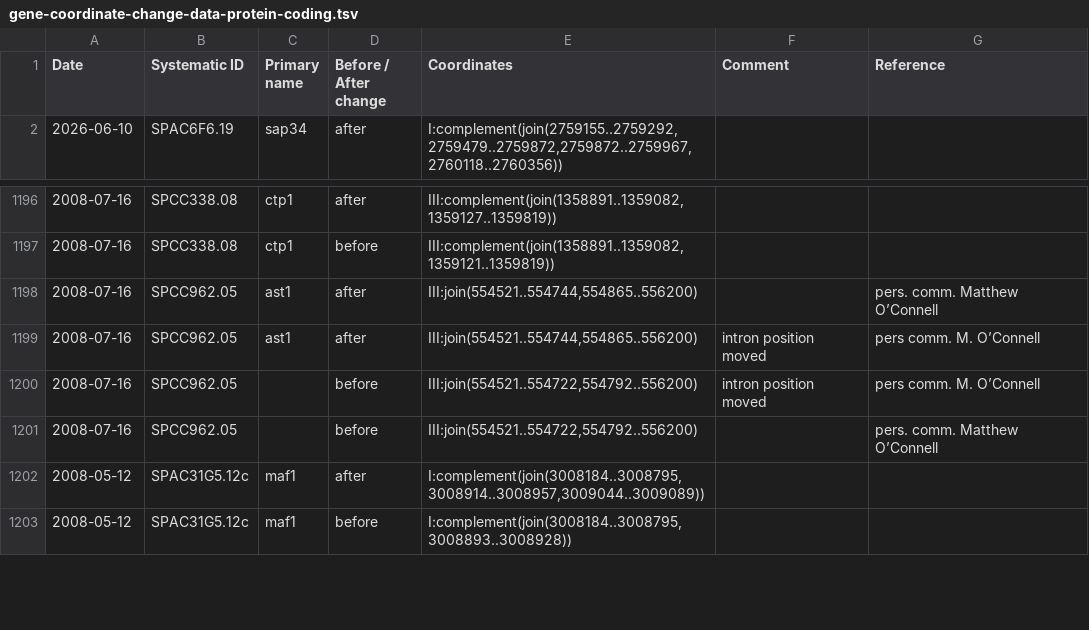
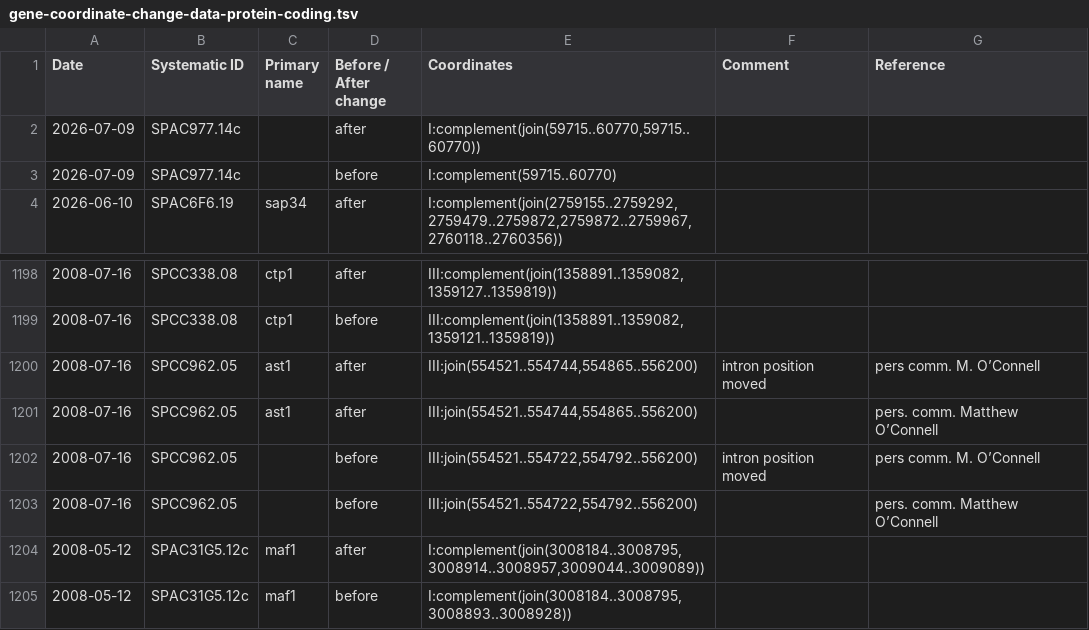
Before and after one commit to pombase/genome_changelog, a TSV file: results/pombase_tables/gene-coordinate-change-data-protein-coding.tsv, drawn as a sheet; only a part is shown, gaps mark what is left out.

```diff
--- a/results/pombase_tables/gene-coordinate-change-data-protein-coding.tsv
+++ b/results/pombase_tables/gene-coordinate-change-data-protein-coding.tsv
@@ -1,2 +1,4 @@
 Date	Systematic ID	Primary name	Before / After change	Coordinates	Comment	Reference
+2026-07-09	SPAC977.14c		after	I:complement(join(59715..60770,59715..60770))		
+2026-07-09	SPAC977.14c		before	I:complement(59715..60770)		
 2026-06-10	SPAC6F6.19	sap34	after	I:complement(join(2759155..2759292,2759479..2759872,2759872..2759967,2760118..2760356))		
@@ -1197,4 +1199,4 @@ Date	Systematic ID	Primary name	Before / After change	Coordinates	Comment	Refere
 2008-07-16	SPCC338.08	ctp1	before	III:complement(join(1358891..1359082,1359121..1359819))		
+2008-07-16	SPCC962.05	ast1	after	III:join(554521..554744,554865..556200)	intron position moved	pers comm. M. O’Connell
 2008-07-16	SPCC962.05	ast1	after	III:join(554521..554744,554865..556200)		pers. comm. Matthew O’Connell
-2008-07-16	SPCC962.05	ast1	after	III:join(554521..554744,554865..556200)	intron position moved	pers comm. M. O’Connell
 2008-07-16	SPCC962.05		before	III:join(554521..554722,554792..556200)	intron position moved	pers comm. M. O’Connell
```
Also changed, not shown: results/genome_changes_summary.tsv, results/genome_changes_summary_comments.tsv, 8 other files.
